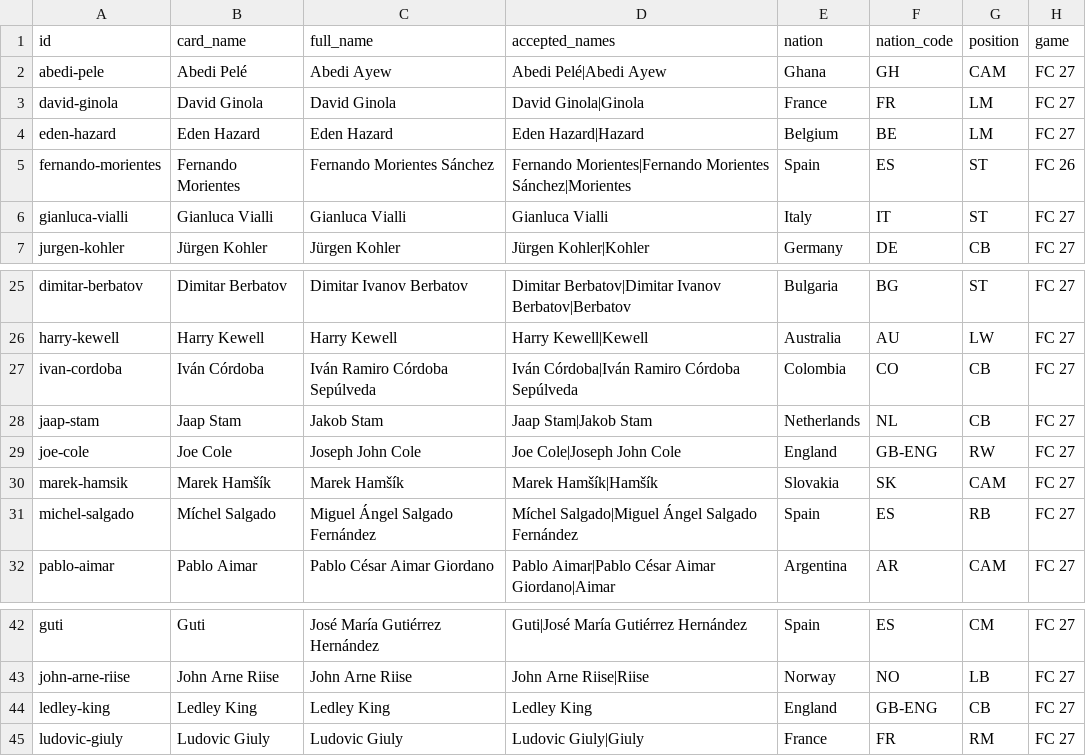
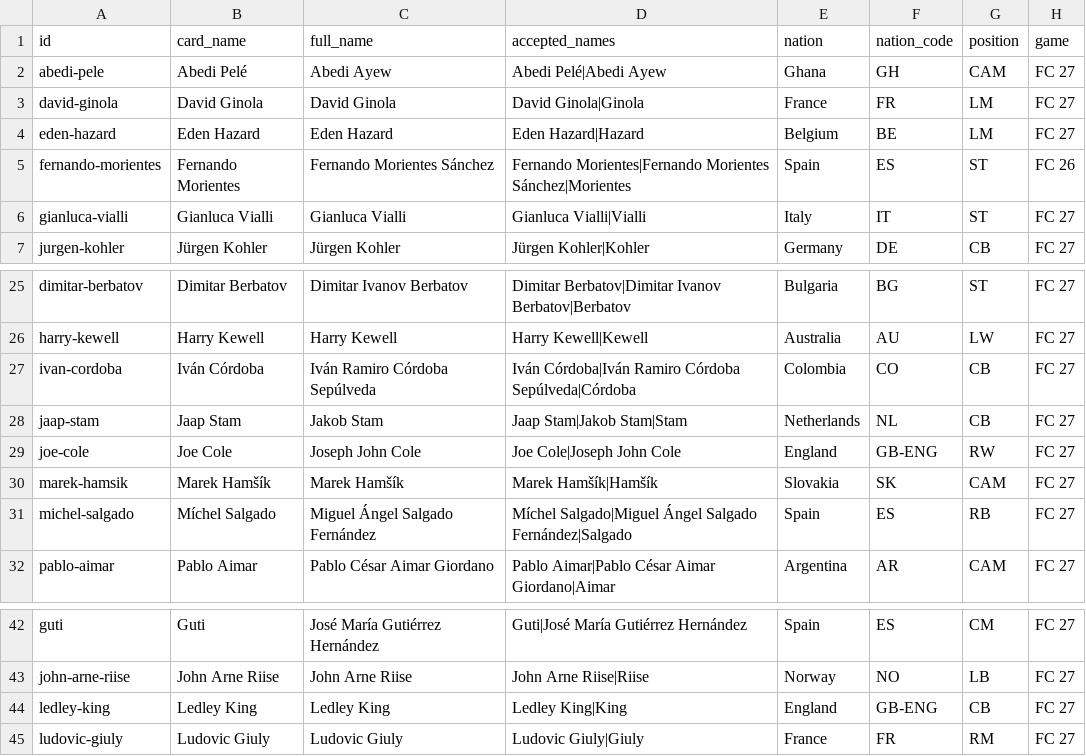
Before and after one commit to nikahanghojjati-oss/fifa17-career-showdown2, a CSV file: project-documents/r88-icon-guess/data/R88_ICON_02_heroes_icons.csv, drawn as a sheet; only a part is shown, gaps mark what is left out; the diff names each change by its address in the sheet, - before the commit and + after, or states it on an @@ line.

```diff
--- a/project-documents/r88-icon-guess/data/R88_ICON_02_heroes_icons.csv
+++ b/project-documents/r88-icon-guess/data/R88_ICON_02_heroes_icons.csv
-D6 (accepted_names): Gianluca Vialli
+D6 (accepted_names): Gianluca Vialli|Vialli
-D27 (accepted_names): …Ramiro Córdoba Sepúlveda
+D27 (accepted_names): …Ramiro Córdoba Sepúlveda|Córdoba
-D28 (accepted_names): Jaap Stam|Jakob Stam
+D28 (accepted_names): Jaap Stam|Jakob Stam|Stam
-D31 (accepted_names): …Ángel Salgado Fernández
+D31 (accepted_names): …Ángel Salgado Fernández|Salgado
-D44 (accepted_names): Ledley King
+D44 (accepted_names): Ledley King|King
```
Also changed, not shown: 6 other files.
